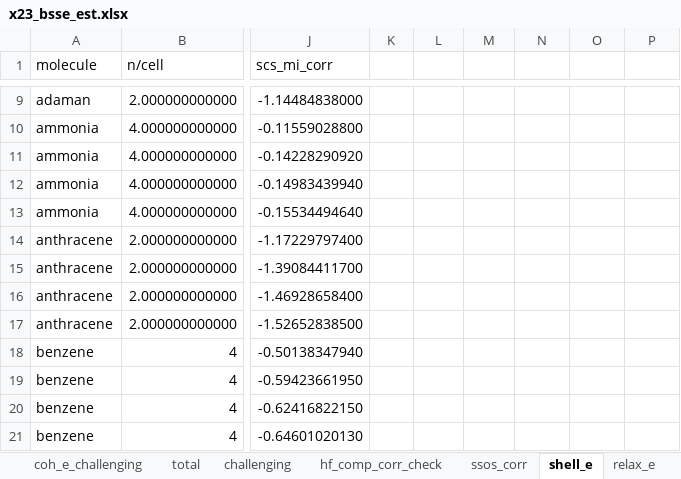
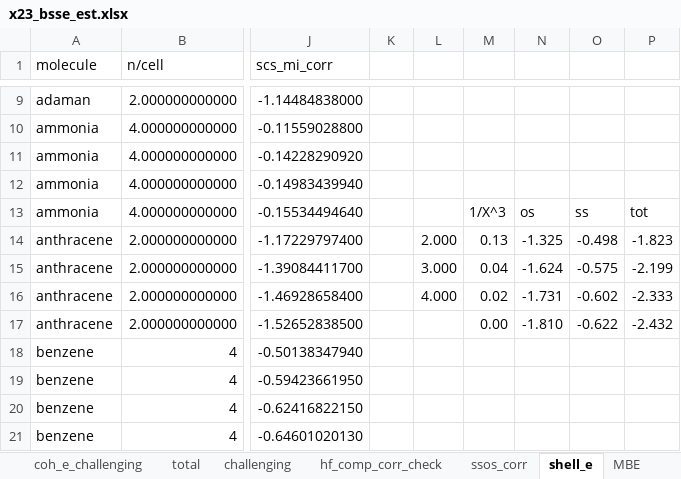
Before and after one commit to welltemperedpaprika/x23_mp2, an Excel workbook: x23_bsse_est.xlsx, sheet shell_e, drawn as a sheet; only a part is shown, gaps mark what is left out; values as stored, in another font and other column widths than the file's, no borders; charts and pictures not drawn; the diff names each change by its address in the sheet, - before the commit and + after, or states it on an @@ line.

```diff
--- a/x23_bsse_est.xlsx (sheet shell_e)
+++ b/x23_bsse_est.xlsx (sheet shell_e)
+sheet tab: MBE
-M13: (empty)
+M13: 1/X^3
-N13: (empty)
+N13: os
-O13: (empty)
+O13: ss
-P13: (empty)
+P13: tot
-L14: (empty)
+L14: 2.000
-M14: (empty)
+M14: 0.13
-N14: (empty)
+N14: -1.325
-O14: (empty)
+O14: -0.498
-P14: (empty)
+P14: -1.823
-L15: (empty)
+L15: 3.000
-M15: (empty)
+M15: 0.04
-N15: (empty)
+N15: -1.624
-O15: (empty)
+O15: -0.575
-P15: (empty)
+P15: -2.199
-L16: (empty)
+L16: 4.000
-M16: (empty)
+M16: 0.02
-N16: (empty)
+N16: -1.731
-O16: (empty)
+O16: -0.602
-P16: (empty)
+P16: -2.333
-M17: (empty)
+M17: 0.00
-N17: (empty)
+N17: -1.810
-O17: (empty)
+O17: -0.622
-P17: (empty)
+P17: -2.432
```
Also changed, not shown: sheet relax_e, sheet coh_e, sheet total, sheet ref, sheet coh_e_challenging, other sheet tabs, formulas that keep their value, charts or pictures, x23_testing.xlsx.
